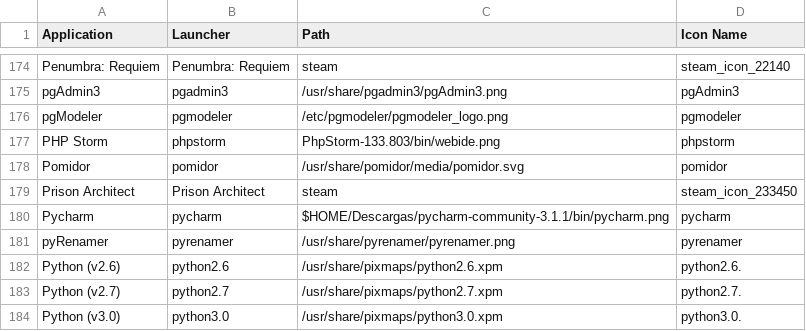
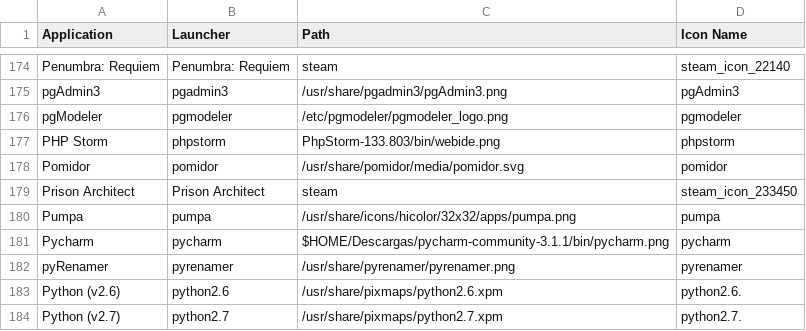
Before and after one commit to Foggalong/hardcode-fixer, a CSV file: tofix.csv, drawn as a sheet; only a part is shown, gaps mark what is left out; the shorter side is filled out with more unchanged rows.

Commit message:
Added Pumpa fix

```diff
--- a/tofix.csv
+++ b/tofix.csv
@@ -179,2 +179,3 @@ Pomidor,pomidor,/usr/share/pomidor/media/pomidor.svg,pomidor
 Prison Architect,Prison Architect,steam,steam_icon_233450
+Pumpa,pumpa,/usr/share/icons/hicolor/32x32/apps/pumpa.png,pumpa
 Pycharm,pycharm,$HOME/Descargas/pycharm-community-3.1.1/bin/pycharm.png,pycharm
```
